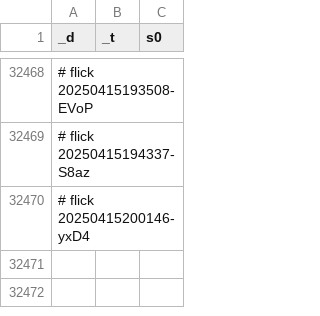
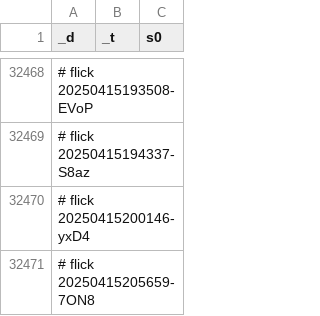
Before and after one commit to abikesa/shell-hologram, a CSV file: kitabo/ensi/testbin/test3/assets/csv/don_mort_s0_overall.csv, drawn as a sheet; only a part is shown, gaps mark what is left out; the diff names each change by its address in the sheet, - before the commit and + after, or states it on an @@ line.

Commit message:
kitabo/ensi/testbin/test3/assets/csv/don_mort_s0_overall.csv

```diff
--- a/kitabo/ensi/testbin/test3/assets/csv/don_mort_s0_overall.csv
+++ b/kitabo/ensi/testbin/test3/assets/csv/don_mort_s0_overall.csv
+row 32471: # flick 20250415205659-7ON8
```
